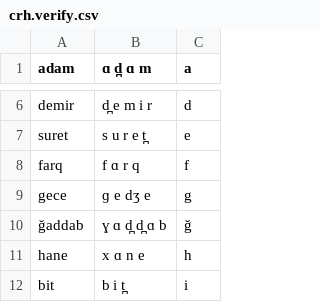
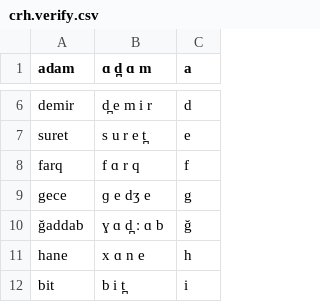
Before and after one commit to CohenPr-XPF/XPF, a CSV file: Data/crh_CrimeanTatar/crh.verify.csv, drawn as a sheet; only a part is shown, gaps mark what is left out.

Commit message:
Wrong verify in crh: ğaddab should be 'ɣ ɑ d̪ ː ɑ b, not 'ɣ ɑ d̪ d̪ ɑ b'.

```diff
--- a/Data/crh_CrimeanTatar/crh.verify.csv
+++ b/Data/crh_CrimeanTatar/crh.verify.csv
@@ -9,3 +9,3 @@ farq,f ɑ r q,"f"
 gece,ɡ e dʒ e,"g"
-ğaddab,ɣ ɑ d̪ d̪ ɑ b,"ğ"
+ğaddab,ɣ ɑ d̪ ː ɑ b,"ğ"
 hane,x ɑ n e,"h"
```
